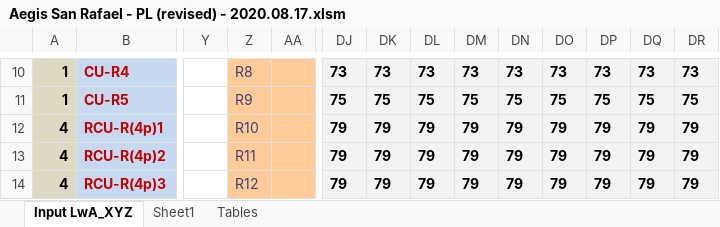
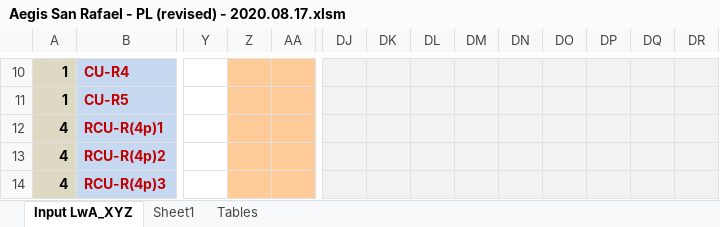
Before and after one commit to cxhx441/graphical-acoustic-calcs, an Excel workbook: Aegis San Rafael - PL (revised) - 2020.08.17.xlsm, sheet Input LwA_XYZ, drawn as a sheet; only a part is shown, gaps mark what is left out; values as stored, in another font and other column widths than the file's, no borders; charts and pictures and conditional formats not drawn; the diff covers the shown part only; the diff names each change by its address in the sheet, - before the commit and + after, or states it on an @@ line.

```diff
--- a/Aegis San Rafael - PL (revised) - 2020.08.17.xlsm (sheet Input LwA_XYZ)
+++ b/Aegis San Rafael - PL (revised) - 2020.08.17.xlsm (sheet Input LwA_XYZ)
-Z10: R8
+Z10: (empty)
-DJ10: 73
+DJ10: (empty)
-DK10: 73
+DK10: (empty)
-DL10: 73
+DL10: (empty)
-DM10: 73
+DM10: (empty)
-DN10: 73
+DN10: (empty)
-DO10: 73
+DO10: (empty)
-DP10: 73
+DP10: (empty)
-DQ10: 73
+DQ10: (empty)
-DR10: 73
+DR10: (empty)
-Z11: R9
+Z11: (empty)
-DJ11: 75
+DJ11: (empty)
-DK11: 75
+DK11: (empty)
-DL11: 75
+DL11: (empty)
-DM11: 75
+DM11: (empty)
-DN11: 75
+DN11: (empty)
-DO11: 75
+DO11: (empty)
-DP11: 75
+DP11: (empty)
-DQ11: 75
+DQ11: (empty)
-DR11: 75
+DR11: (empty)
-Z12: R10
+Z12: (empty)
-DJ12:DJ14: 79
+DJ12:DJ14: (empty)
-DK12:DK14: 79
+DK12:DK14: (empty)
-DL12:DL14: 79
+DL12:DL14: (empty)
-DM12:DM14: 79
+DM12:DM14: (empty)
-DN12:DN14: 79
+DN12:DN14: (empty)
-DO12:DO14: 79
+DO12:DO14: (empty)
-DP12:DP14: 79
+DP12:DP14: (empty)
-DQ12:DQ14: 79
+DQ12:DQ14: (empty)
-DR12:DR14: 79
+DR12:DR14: (empty)
-Z13: R11
+Z13: (empty)
-Z14: R12
+Z14: (empty)
```
Also changed, not shown: 1 added row, 1 removed row and 337 edited cells elsewhere in this sheet, sheet Tables, formulas that keep their value.
